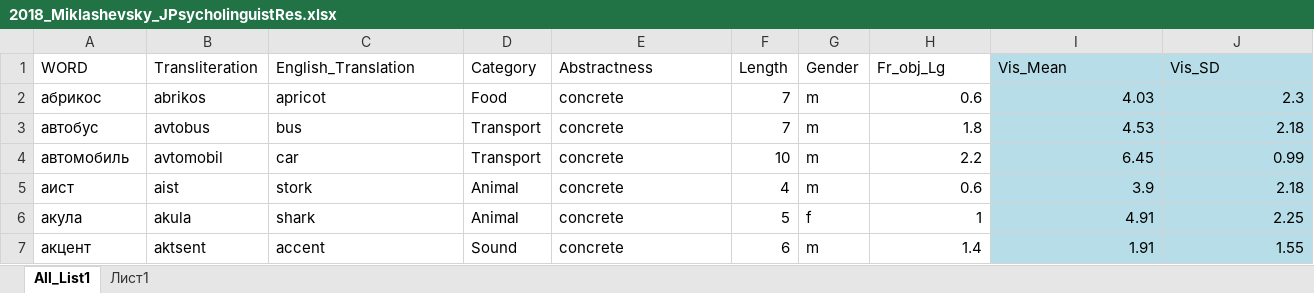
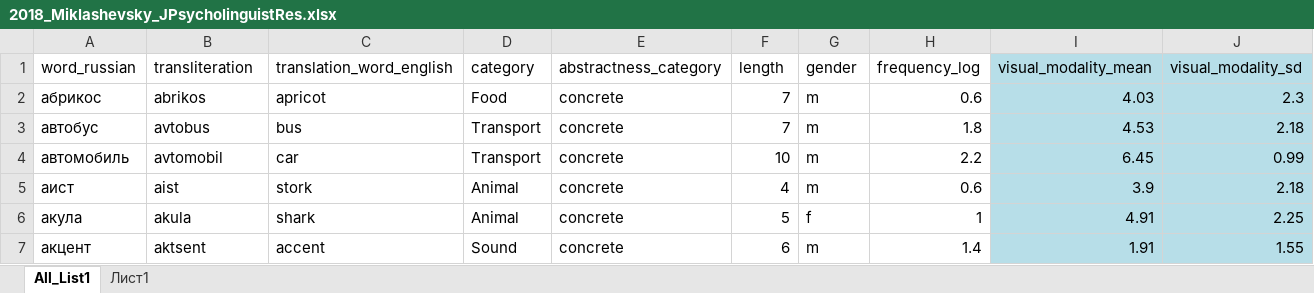
Before and after one commit to doomlab/Familiarity-AIPE, an Excel workbook: data/2018_Miklashevsky_JPsycholinguistRes.xlsx, sheet All_List1, drawn as a sheet; only a part is shown; values as stored, in another font and other column widths than the file's, no borders; removed rows and columns are numbered as before the commit, all else as after; rows hold the shown columns only; the diff names each change by its address in the sheet, - before the commit and + after, or states it on an @@ line.

```diff
--- a/data/2018_Miklashevsky_JPsycholinguistRes.xlsx (sheet All_List1)
+++ b/data/2018_Miklashevsky_JPsycholinguistRes.xlsx (sheet All_List1)
-row 1: WORD | Transliteration | English_Translation | Category | Abstractness | Length | Gender | Fr_obj_Lg | Vis_Mean | Vis_SD
+row 1: word_russian | transliteration | translation_word_english | category | abstractness_category | length | gender | frequency_log | visual_modality_mean | visual_modality_sd
```
Also changed, not shown: data/2020_Wang_FrontPsychol.xlsx, 7 other files.
